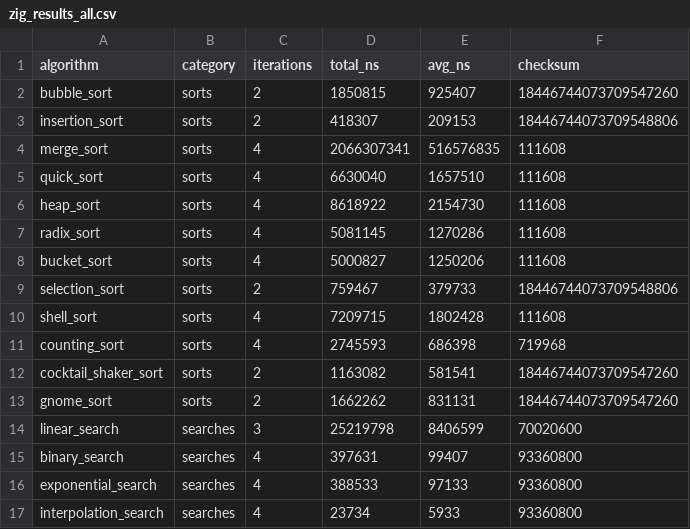
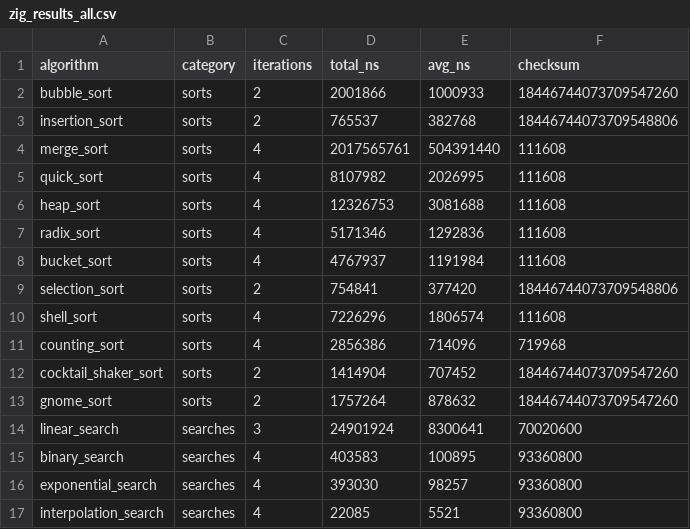
Before and after one commit to lingengyuan/TheAlgorithms-Zig, a CSV file: benchmarks/python_vs_zig/zig_results_all.csv, drawn as a sheet; only a part is shown; the diff covers the shown part only.

```diff
--- a/benchmarks/python_vs_zig/zig_results_all.csv
+++ b/benchmarks/python_vs_zig/zig_results_all.csv
@@ -1,17 +1,17 @@
 algorithm,category,iterations,total_ns,avg_ns,checksum
-bubble_sort,sorts,2,1850815,925407,18446744073709547260
-insertion_sort,sorts,2,418307,209153,18446744073709548806
-merge_sort,sorts,4,2066307341,516576835,111608
-quick_sort,sorts,4,6630040,1657510,111608
-heap_sort,sorts,4,8618922,2154730,111608
-radix_sort,sorts,4,5081145,1270286,111608
-bucket_sort,sorts,4,5000827,1250206,111608
-selection_sort,sorts,2,759467,379733,18446744073709548806
-shell_sort,sorts,4,7209715,1802428,111608
-counting_sort,sorts,4,2745593,686398,719968
-cocktail_shaker_sort,sorts,2,1163082,581541,18446744073709547260
-gnome_sort,sorts,2,1662262,831131,18446744073709547260
-linear_search,searches,3,25219798,8406599,70020600
-binary_search,searches,4,397631,99407,93360800
-exponential_search,searches,4,388533,97133,93360800
-interpolation_search,searches,4,23734,5933,93360800
+bubble_sort,sorts,2,2001866,1000933,18446744073709547260
+insertion_sort,sorts,2,765537,382768,18446744073709548806
+merge_sort,sorts,4,2017565761,504391440,111608
+quick_sort,sorts,4,8107982,2026995,111608
+heap_sort,sorts,4,12326753,3081688,111608
+radix_sort,sorts,4,5171346,1292836,111608
+bucket_sort,sorts,4,4767937,1191984,111608
+selection_sort,sorts,2,754841,377420,18446744073709548806
+shell_sort,sorts,4,7226296,1806574,111608
+counting_sort,sorts,4,2856386,714096,719968
+cocktail_shaker_sort,sorts,2,1414904,707452,18446744073709547260
+gnome_sort,sorts,2,1757264,878632,18446744073709547260
+linear_search,searches,3,24901924,8300641,70020600
+binary_search,searches,4,403583,100895,93360800
+exponential_search,searches,4,393030,98257,93360800
+interpolation_search,searches,4,22085,5521,93360800
```
Also changed, not shown: 1 added row and 95 edited cells elsewhere in this file, benchmarks/python_vs_zig/category_speedup_chart.csv, benchmarks/python_vs_zig/leaderboard_all.csv, 13 other files.
